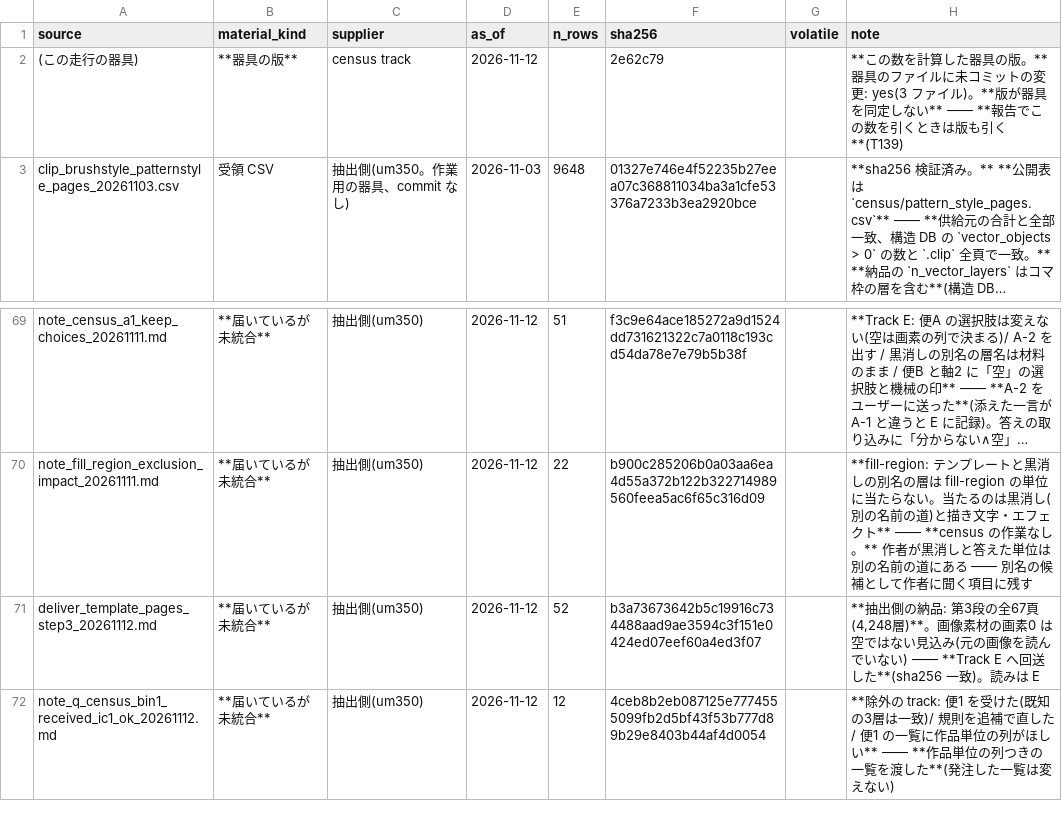
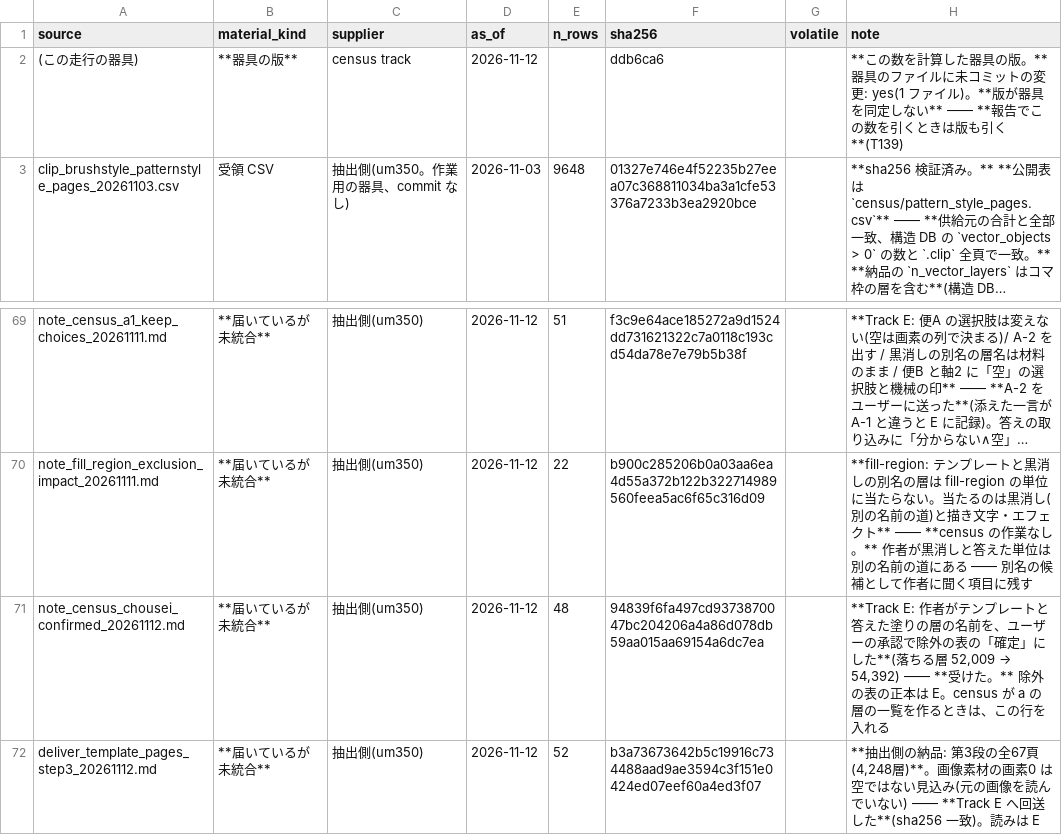
Before and after one commit to kuromook/gen_lineart, a CSV file: census/provenance.csv, drawn as a sheet; only a part is shown, gaps mark what is left out; the shorter side is filled out with more unchanged rows; long unchanged cells end in …; the diff names each change by its address in the sheet, - before the commit and + after, or states it on an @@ line.

```diff
--- a/census/provenance.csv
+++ b/census/provenance.csv
-F2 (sha256): 2e62c79
+F2 (sha256): ddb6ca6
-H2 (note): …の変更: yes(3 ファイル…
+H2 (note): …の変更: yes(1 ファイル…
+row 71: note_census_chousei_confirmed_20261112.md | **届いているが未統合** | 抽出側(um350) | 2026-11-12 | 48 | 94839f6fa497cd9373870047bc204206a4a86d078db59aa015aa69154a6dc7ea |  | **Track E: 作者がテンプレートと答えた塗りの層の名前を、ユーザーの承認で除外の表の「確定」にした**(落ちる層 52,009 → 54,392) —— **受けた。** 除外の表の正本は E。census が a の層の一覧を作るときは、この行を入れる
```
Also changed, not shown: 1 other file.
